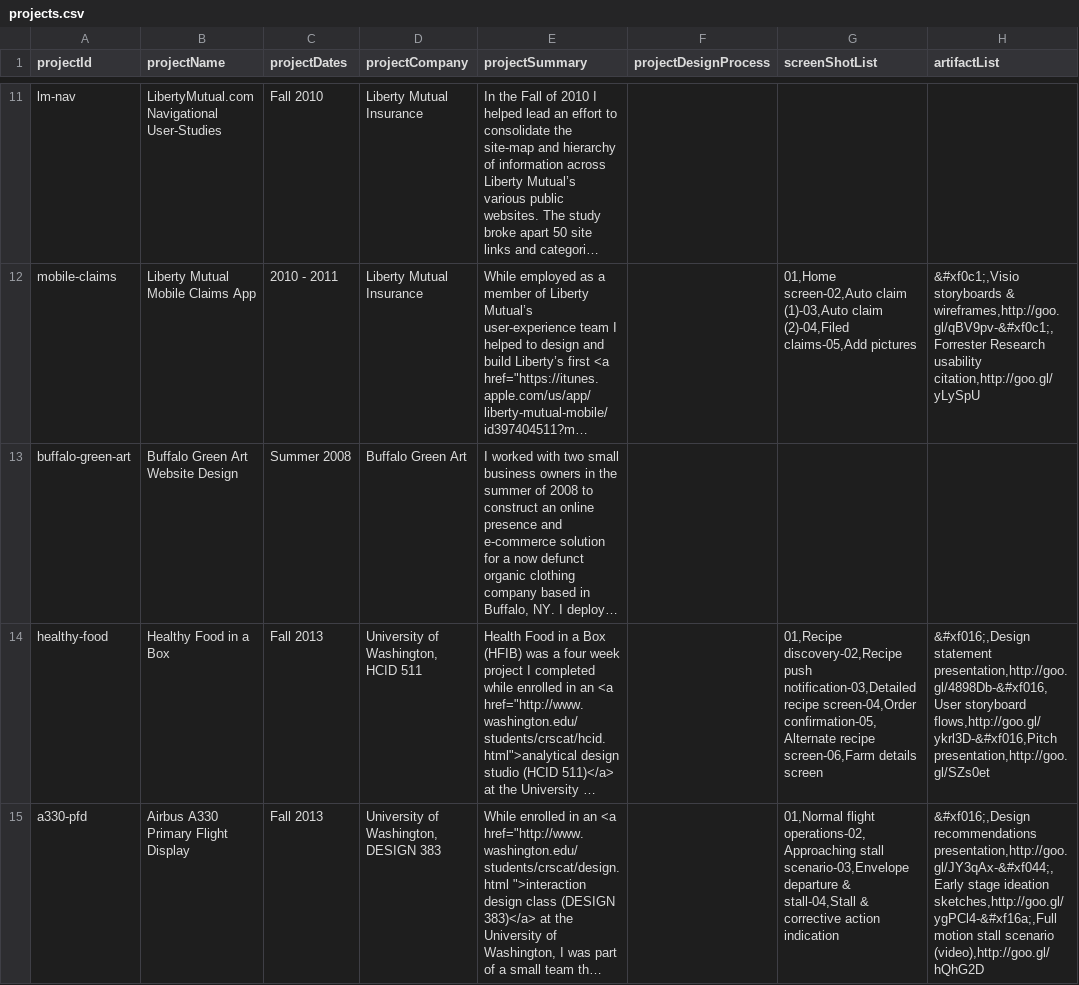
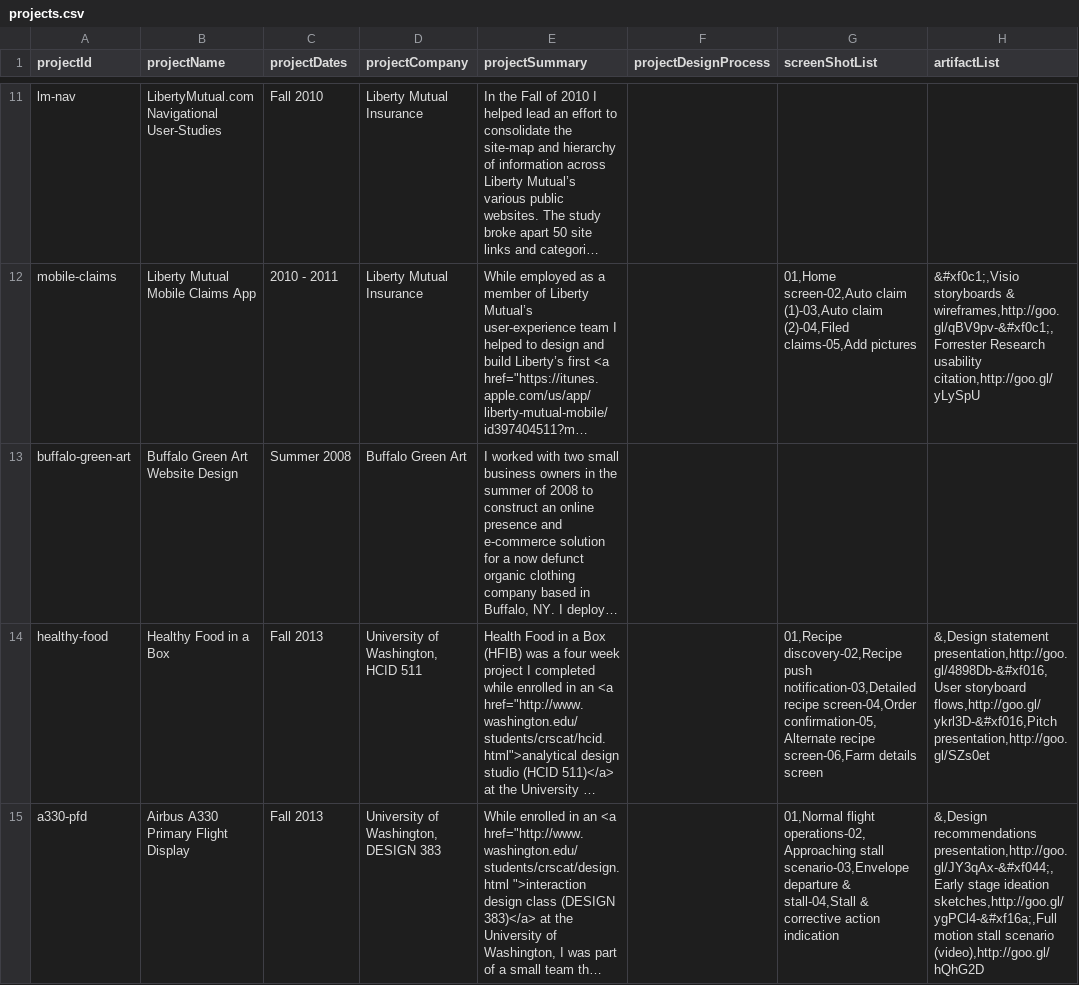
Before and after one commit to pdugan20/daily-doog-portfolio, a CSV file: resources/loader/projects.csv, drawn as a sheet; only a part is shown, gaps mark what is left out; long unchanged cells end in …; the diff covers the shown part only; the diff names each change by its address in the sheet, - before the commit and + after, or states it on an @@ line.

Commit message:
chid and main page updates
changed default domain, updated main page, added new artifacts to mhcid
studio project

```diff
--- a/resources/loader/projects.csv
+++ b/resources/loader/projects.csv
-H14 (artifactList): &#xf016;,Design statement presentation,http://goo.gl/4898Db-&#xf016,User…
+H14 (artifactList): &,Design statement presentation,http://goo.gl/4898Db-&#xf016,User…
-H15 (artifactList): &#xf016;,Design recommendations presentation,http://goo.gl/JY3qAx-&#xf044;,Early…
+H15 (artifactList): &,Design recommendations presentation,http://goo.gl/JY3qAx-&#xf044;,Early…
```
Also changed, not shown: 4 edited cells elsewhere in this file, 22 other files.
